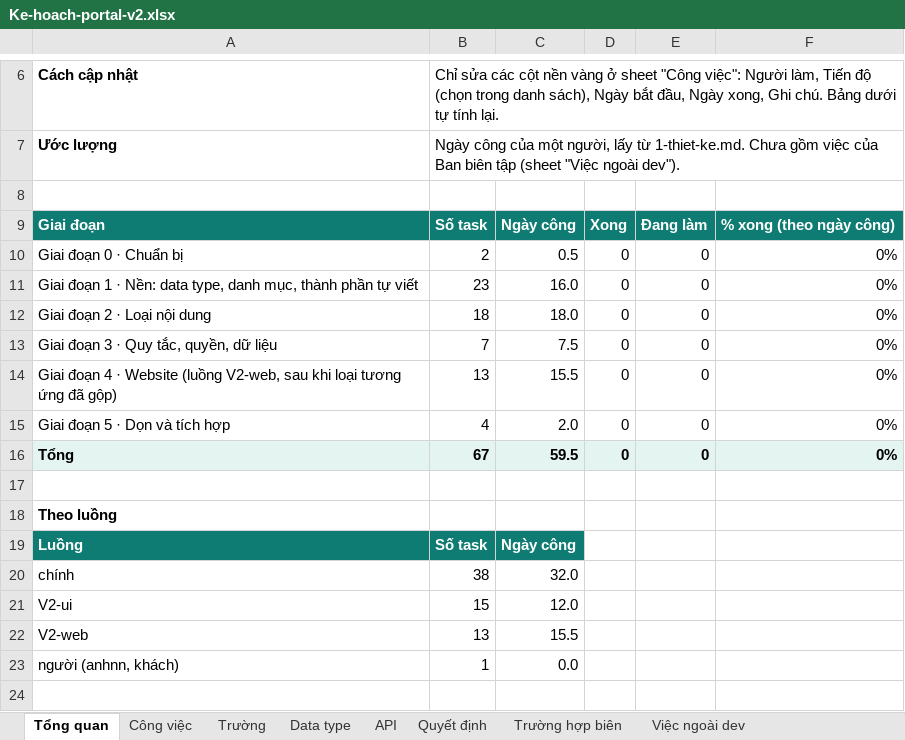
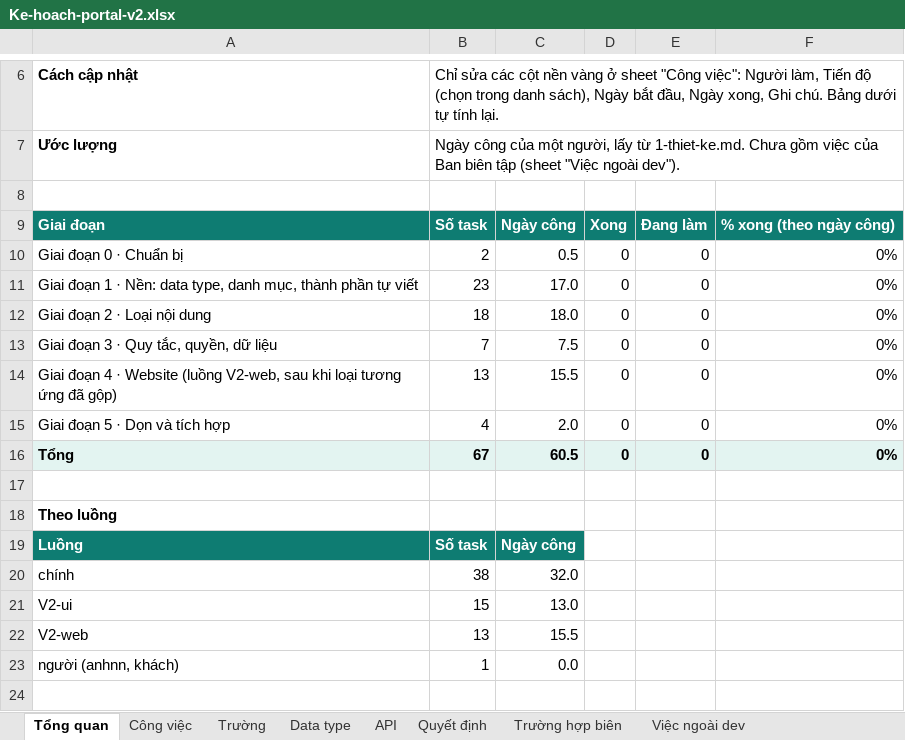
Before and after one commit to anhnoname97/antc, an Excel workbook: docs/ban-giao/PORTAL-V2/Ke-hoach-portal-v2.xlsx, sheet Tổng quan, drawn as a sheet; only a part is shown, gaps mark what is left out; values as stored, in another font and other column widths than the file's, no borders; the diff names each change by its address in the sheet, - before the commit and + after, or states it on an @@ line.

```diff
--- a/docs/ban-giao/PORTAL-V2/Ke-hoach-portal-v2.xlsx (sheet Tổng quan)
+++ b/docs/ban-giao/PORTAL-V2/Ke-hoach-portal-v2.xlsx (sheet Tổng quan)
-C11: 16.0
+C11: 17.0
-C16: 59.5
+C16: 60.5
-C21: 12.0
+C21: 13.0
```
Also changed, not shown: sheet Trường, sheet Công việc, 2 other files.
